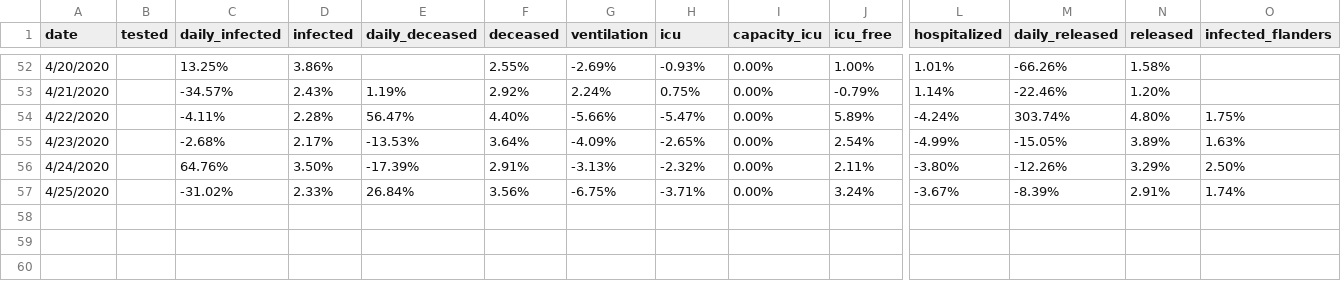
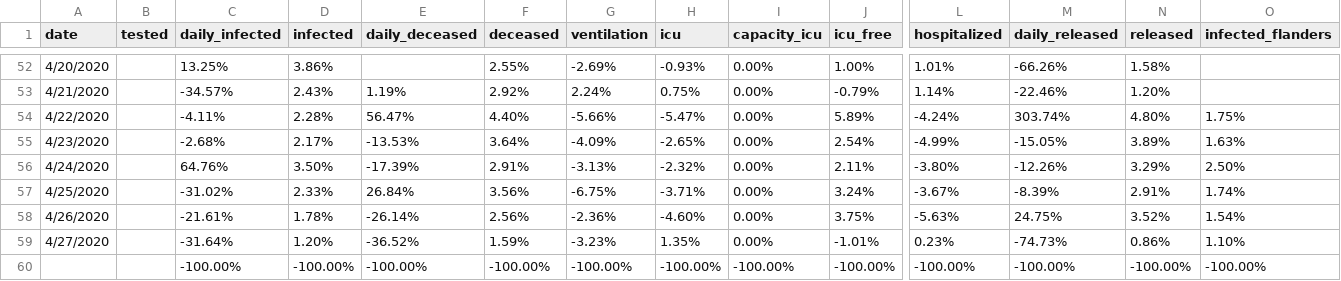
Before and after one commit to sdiepend/stayinyourkot, a CSV file: data/COVID19_Belgium_growth.csv, drawn as a sheet; only a part is shown, gaps mark what is left out; rows hold the shown columns only; the diff names each change by its address in the sheet, - before the commit and + after, or states it on an @@ line.

Commit message:
Add new data

```diff
--- a/data/COVID19_Belgium_growth.csv
+++ b/data/COVID19_Belgium_growth.csv
+row 58: 4/26/2020 |  | -21.61% | 1.78% | -26.14% | 2.56% | -2.36% | -4.60% | 0.00% | 3.75% | -5.63% | 24.75% | 3.52% | 1.54%
+row 59: 4/27/2020 |  | -31.64% | 1.20% | -36.52% | 1.59% | -3.23% | 1.35% | 0.00% | -1.01% | 0.23% | -74.73% | 0.86% | 1.10%
+row 60:  |  | -100.00% | -100.00% | -100.00% | -100.00% | -100.00% | -100.00% | -100.00% | -100.00% | -100.00% | -100.00% | -100.00% | -100.00%
```
Also changed, not shown: data/COVID19_Belgium_cases.csv.
